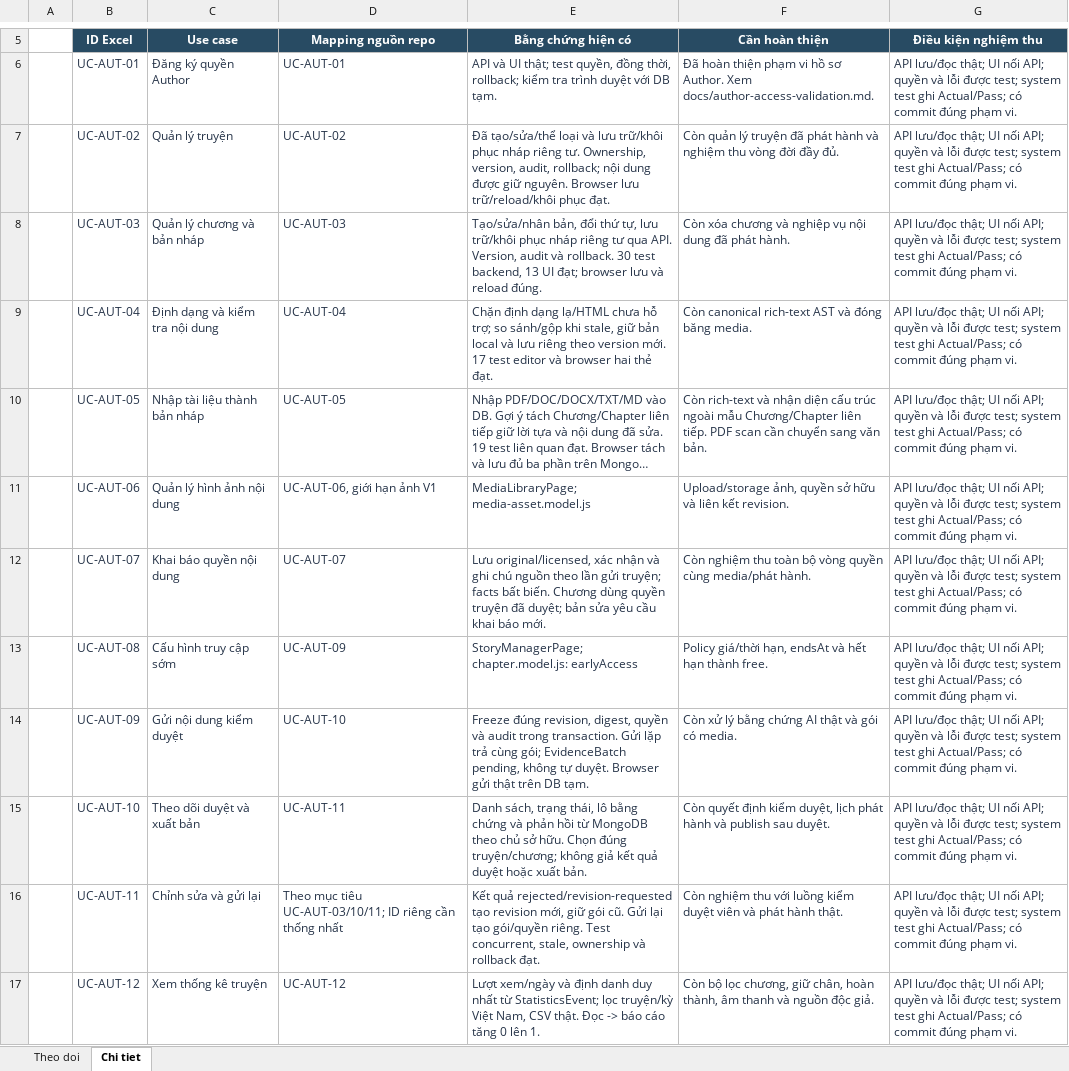
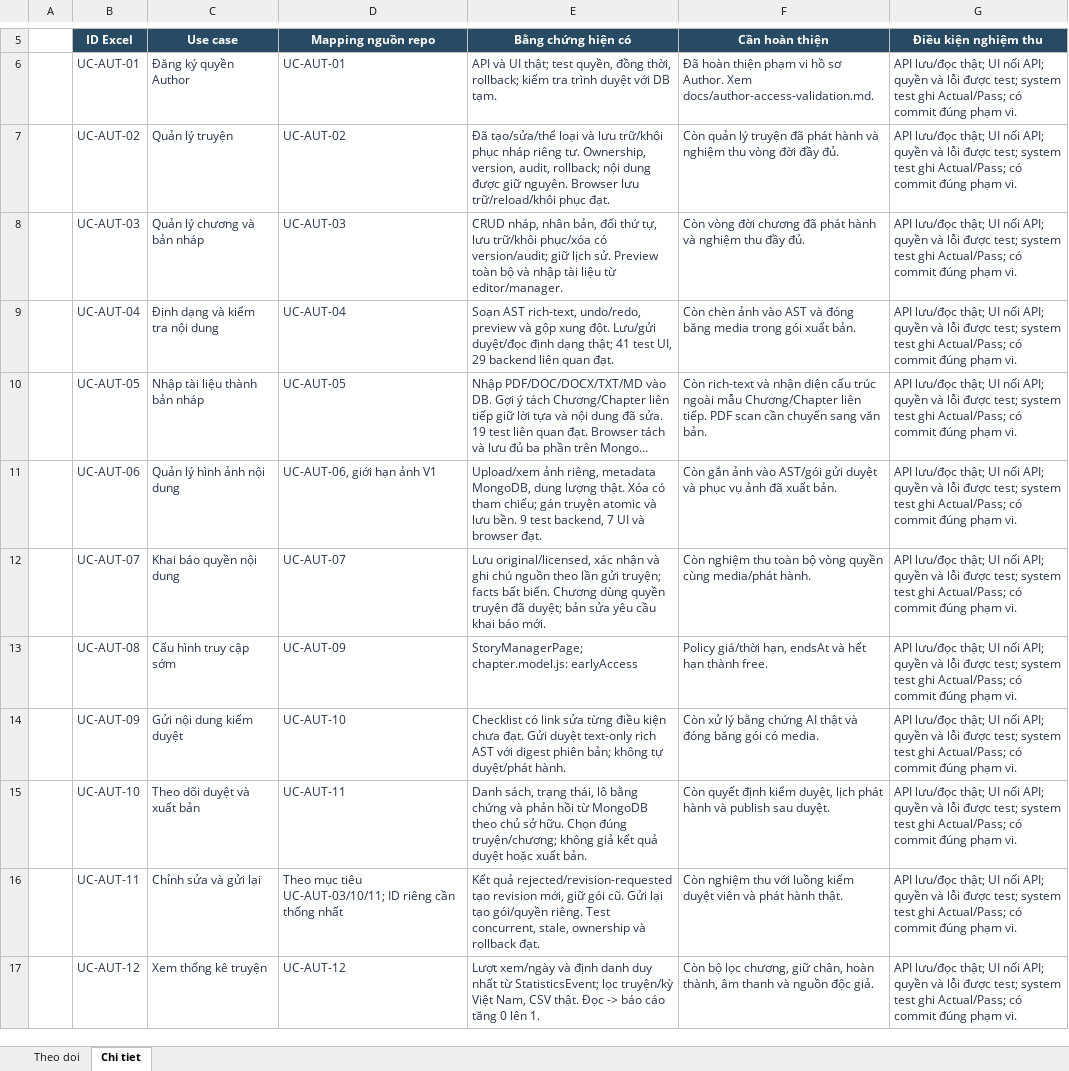
Before and after one commit to konfusee/novelhub, an Excel workbook: outputs/author-use-cases-01a13e25/NovelHub_Author_Progress.xlsx, sheet Chi tiet, drawn as a sheet; only a part is shown, gaps mark what is left out; long unchanged cells end in …; values as stored, in another font and other column widths than the file's, no borders; table styles not drawn; the diff names each change by its address in the sheet, - before the commit and + after, or states it on an @@ line.

Commit message:
docs(author-progress): update draft rich-text and media milestones

```diff
--- a/outputs/author-use-cases-01a13e25/NovelHub_Author_Progress.xlsx (sheet Chi tiet)
+++ b/outputs/author-use-cases-01a13e25/NovelHub_Author_Progress.xlsx (sheet Chi tiet)
-E8 (Bằng chứng hiện có): Tạo/sửa/nhân bản, đổi thứ tự, lưu trữ/khôi phục nháp riêng tư qua API. Version, audit và rollback. 30 test backend, 13 UI đạt; browser lưu và reload đúng.
+E8 (Bằng chứng hiện có): CRUD nháp, nhân bản, đổi thứ tự, lưu trữ/khôi phục/xóa có version/audit; giữ lịch sử. Preview toàn bộ và nhập tài liệu từ editor/manager.
-F8 (Cần hoàn thiện): Còn xóa chương và nghiệp vụ nội dung đã phát hành.
+F8 (Cần hoàn thiện): Còn vòng đời chương đã phát hành và nghiệm thu đầy đủ.
-E9 (Bằng chứng hiện có): Chặn định dạng lạ/HTML chưa hỗ trợ; so sánh/gộp khi stale, giữ bản local và lưu riêng theo version mới. 17 test editor và browser hai thẻ đạt.
+E9 (Bằng chứng hiện có): Soạn AST rich-text, undo/redo, preview và gộp xung đột. Lưu/gửi duyệt/đọc định dạng thật; 41 test UI, 29 backend liên quan đạt.
-F9 (Cần hoàn thiện): Còn canonical rich-text AST và đóng băng media.
+F9 (Cần hoàn thiện): Còn chèn ảnh vào AST và đóng băng media trong gói xuất bản.
-E11 (Bằng chứng hiện có): MediaLibraryPage; media-asset.model.js
+E11 (Bằng chứng hiện có): Upload/xem ảnh riêng, metadata MongoDB, dung lượng thật. Xóa có tham chiếu; gán truyện atomic và lưu bền. 9 test backend, 7 UI và browser đạt.
-F11 (Cần hoàn thiện): Upload/storage ảnh, quyền sở hữu và liên kết revision.
+F11 (Cần hoàn thiện): Còn gắn ảnh vào AST/gói gửi duyệt và phục vụ ảnh đã xuất bản.
-E14 (Bằng chứng hiện có): Freeze đúng revision, digest, quyền và audit trong transaction. Gửi lặp trả cùng gói; EvidenceBatch pending, không tự duyệt. Browser gửi thật trên DB tạm.
+E14 (Bằng chứng hiện có): Checklist có link sửa từng điều kiện chưa đạt. Gửi duyệt text-only rich AST với digest phiên bản; không tự duyệt/phát hành.
-F14 (Cần hoàn thiện): …thật và gói có…
+F14 (Cần hoàn thiện): …thật và đóng băng gói có…
```
Also changed, not shown: sheet Theo doi, 1 other file.
